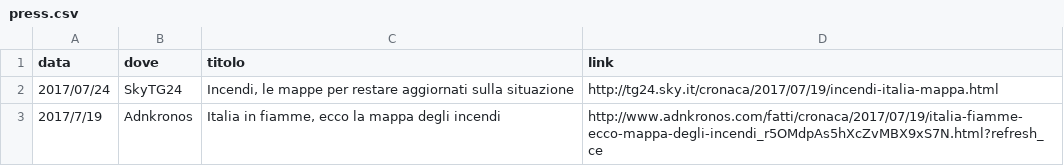
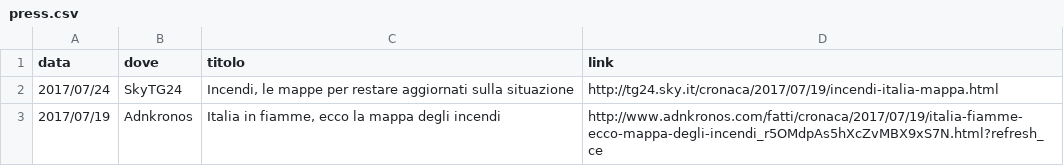
Before and after one commit to emergenzeHack/italiaafuoco, a CSV file: _data/press.csv, drawn as a sheet.

Commit message:
Update press.csv

```diff
--- a/_data/press.csv
+++ b/_data/press.csv
@@ -2,2 +2,2 @@ data,dove,titolo,link
 2017/07/24,SkyTG24,"Incendi, le mappe per restare aggiornati sulla situazione",http://tg24.sky.it/cronaca/2017/07/19/incendi-italia-mappa.html
-2017/7/19,Adnkronos,"Italia in fiamme, ecco la mappa degli incendi",http://www.adnkronos.com/fatti/cronaca/2017/07/19/italia-fiamme-ecco-mappa-degli-incendi_r5OMdpAs5hXcZvMBX9xS7N.html?refresh_ce
+2017/07/19,Adnkronos,"Italia in fiamme, ecco la mappa degli incendi",http://www.adnkronos.com/fatti/cronaca/2017/07/19/italia-fiamme-ecco-mappa-degli-incendi_r5OMdpAs5hXcZvMBX9xS7N.html?refresh_ce
```
